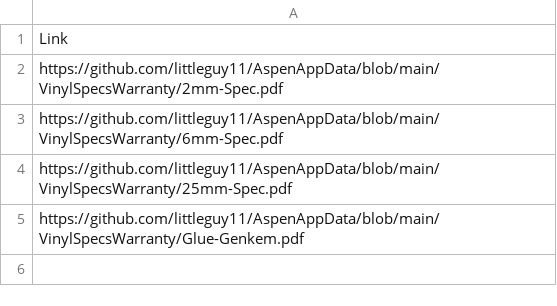
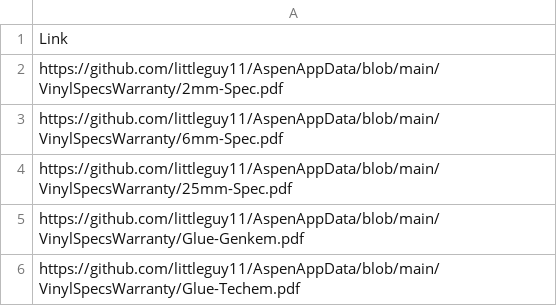
Before and after one commit to littleguy11/AspenAppData, a CSV file: VinylSpecWarranty.csv, drawn as a sheet; the diff names each change by its address in the sheet, - before the commit and + after, or states it on an @@ line.

Commit message:
Automated sync from Google Sheets

```diff
--- a/VinylSpecWarranty.csv
+++ b/VinylSpecWarranty.csv
+row 6: https://github.com/littleguy11/AspenAppData/blob/main/VinylSpecsWarranty/Glue-Techem.pdf
```
